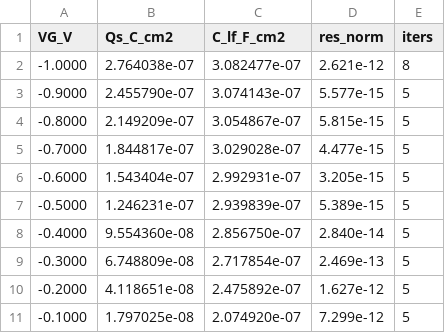
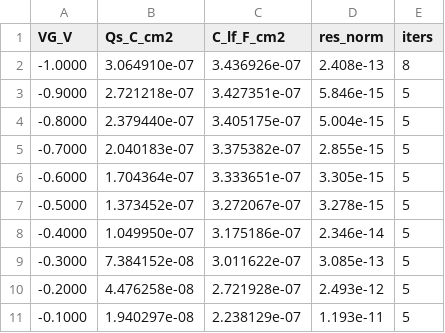
Before and after one commit to saurabhmorarka/1D-TCAD, a CSV file: out/input_mos_2d/cv_sweep.csv, drawn as a sheet; only a part is shown; the diff covers the shown part only.

```diff
--- a/out/input_mos_2d/cv_sweep.csv
+++ b/out/input_mos_2d/cv_sweep.csv
@@ -1,11 +1,11 @@
 VG_V,Qs_C_cm2,C_lf_F_cm2,res_norm,iters
--1.0000,2.764038e-07,3.082477e-07,2.621e-12,8
--0.9000,2.455790e-07,3.074143e-07,5.577e-15,5
--0.8000,2.149209e-07,3.054867e-07,5.815e-15,5
--0.7000,1.844817e-07,3.029028e-07,4.477e-15,5
--0.6000,1.543404e-07,2.992931e-07,3.205e-15,5
--0.5000,1.246231e-07,2.939839e-07,5.389e-15,5
--0.4000,9.554360e-08,2.856750e-07,2.840e-14,5
--0.3000,6.748809e-08,2.717854e-07,2.469e-13,5
--0.2000,4.118651e-08,2.475892e-07,1.627e-12,5
--0.1000,1.797025e-08,2.074920e-07,7.299e-12,5
+-1.0000,3.064910e-07,3.436926e-07,2.408e-13,8
+-0.9000,2.721218e-07,3.427351e-07,5.846e-15,5
+-0.8000,2.379440e-07,3.405175e-07,5.004e-15,5
+-0.7000,2.040183e-07,3.375382e-07,2.855e-15,5
+-0.6000,1.704364e-07,3.333651e-07,3.305e-15,5
+-0.5000,1.373452e-07,3.272067e-07,3.278e-15,5
+-0.4000,1.049950e-07,3.175186e-07,2.346e-14,5
+-0.3000,7.384152e-08,3.011622e-07,3.085e-13,5
+-0.2000,4.476258e-08,2.721928e-07,2.493e-12,5
+-0.1000,1.940297e-08,2.238129e-07,1.193e-11,5
```
Also changed, not shown: 61 edited cells elsewhere in this file, out/input_diode_2d/iv_sweep.csv, 30 other files.
